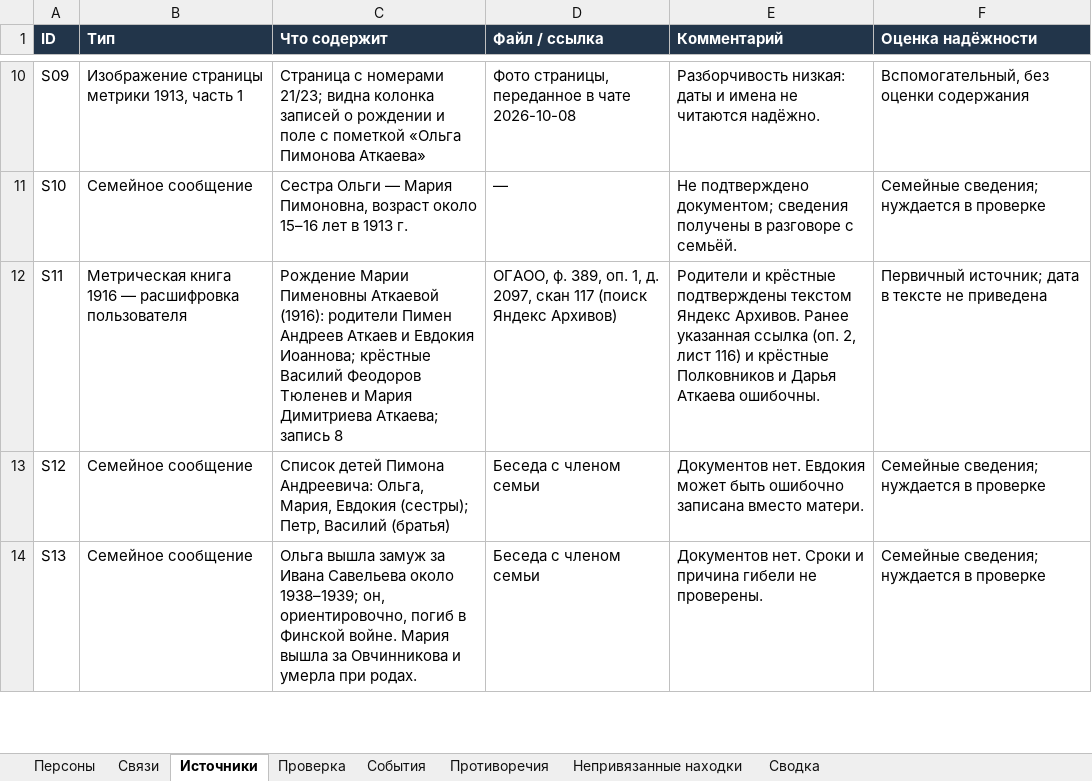
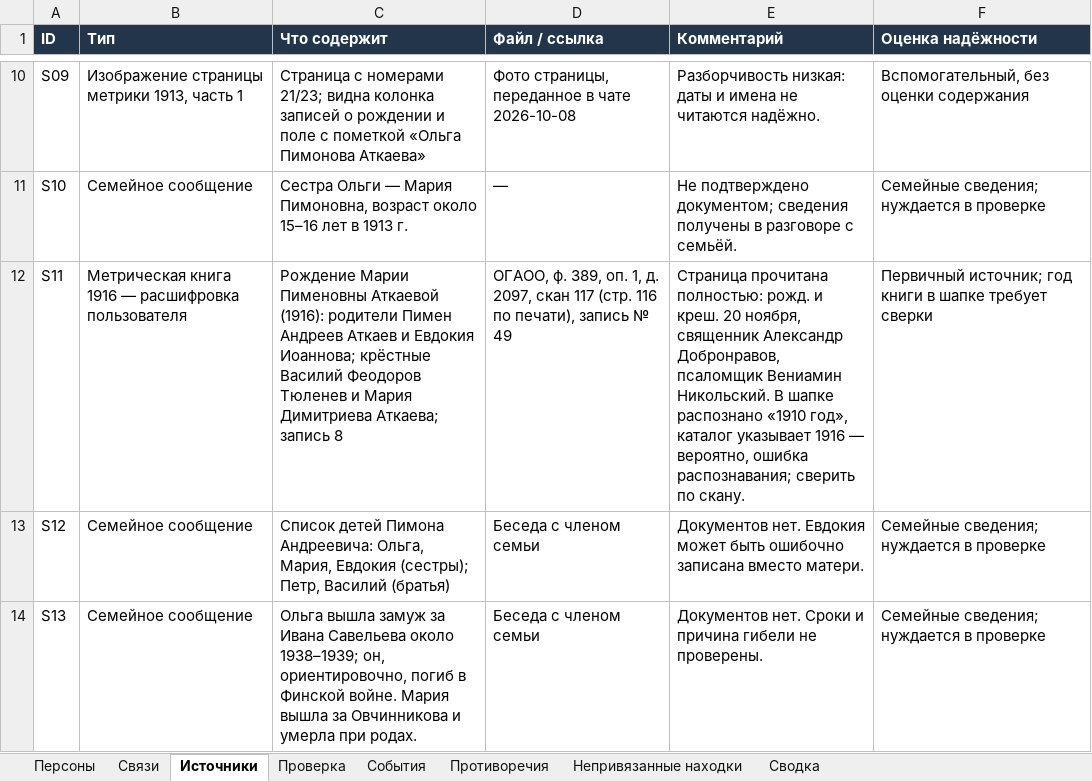
Before and after one commit to kilevoy/rykunov-family-tree, an Excel workbook: data/rykunov-family-tree.xlsx, sheet Источники, drawn as a sheet; only a part is shown, gaps mark what is left out; values as stored, in another font and other column widths than the file's, no borders; the diff names each change by its address in the sheet, - before the commit and + after, or states it on an @@ line.

```diff
--- a/data/rykunov-family-tree.xlsx (sheet Источники)
+++ b/data/rykunov-family-tree.xlsx (sheet Источники)
-D12 (Файл / ссылка): …скан 117 (поиск Яндекс Архивов)
+D12 (Файл / ссылка): …скан 117 (стр. 116 по печати), запись № 49
-E12 (Комментарий): Родители и крёстные подтверждены текстом Яндекс Архивов. Ранее указанная ссылка (оп. 2, лист 116) и крёстные Полковников и Дарья Аткаева ошибочны.
+E12 (Комментарий): Страница прочитана полностью: рожд. и креш. 20 ноября, священник Александр Добронравов, псаломщик Вениамин Никольский. В шапке распознано «1910 год», каталог указывает 1916 — вероятно, ошибка распознавания; сверить по скану.
-F12 (Оценка надёжности): Первичный источник; дата в тексте не приведена
+F12 (Оценка надёжности): Первичный источник; год книги в шапке требует сверки
```
Also changed, not shown: sheet Проверка, sheet Персоны, sheet Сводка, 2 other files.
